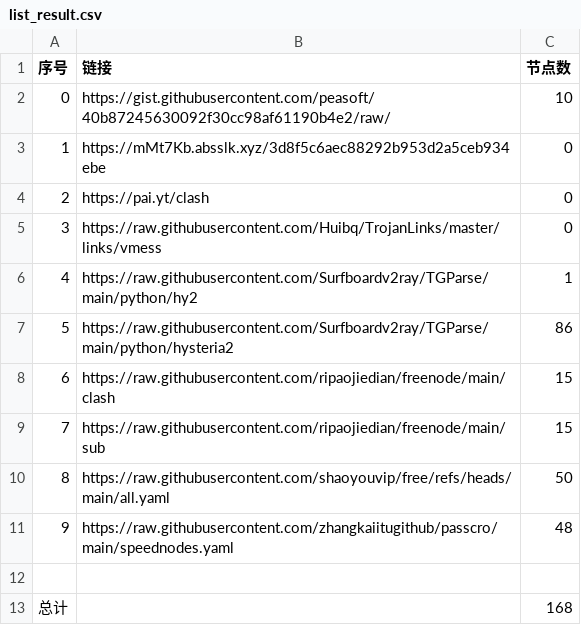
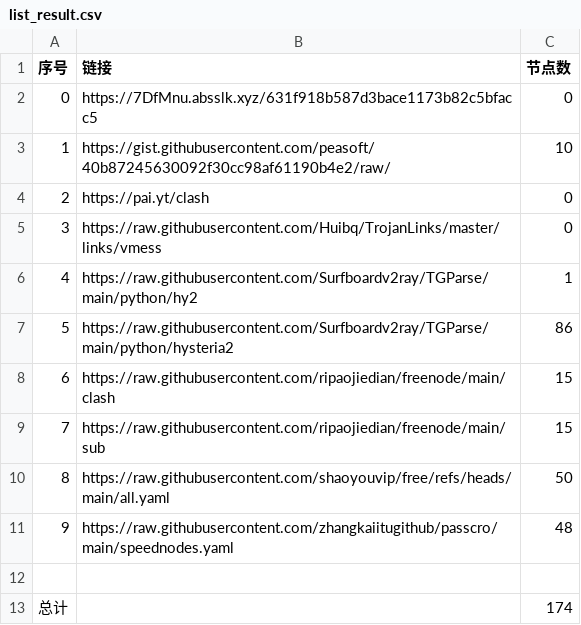
Before and after one commit to lukea99/nwalls, a CSV file: list_result.csv, drawn as a sheet.

```diff
--- a/list_result.csv
+++ b/list_result.csv
@@ -1,4 +1,4 @@
 序号,链接,节点数
-0,https://gist.githubusercontent.com/peasoft/40b87245630092f30cc98af61190b4e2/raw/,10
-1,https://mMt7Kb.absslk.xyz/3d8f5c6aec88292b953d2a5ceb934ebe,0
+0,https://7DfMnu.absslk.xyz/631f918b587d3bace1173b82c5bfacc5,0
+1,https://gist.githubusercontent.com/peasoft/40b87245630092f30cc98af61190b4e2/raw/,10
 2,https://pai.yt/clash,0
@@ -12,2 +12,2 @@
 
-总计,,168
+总计,,174
```
Also changed, not shown: 24 other files.
